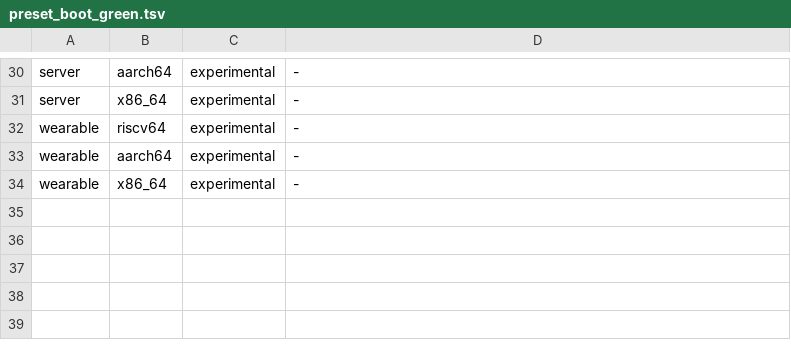
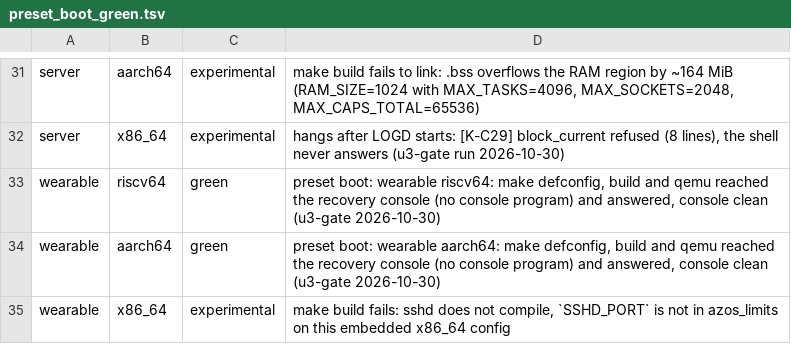
Before and after one commit to fgrg1978/AzOS, a TSV file: tools/gate/preset_boot_green.tsv, drawn as a sheet; only a part is shown, gaps mark what is left out; addresses are those after the commit; the diff covers the shown part only; the diff names each change by its address in the sheet, - before the commit and + after, or states it on an @@ line.

Commit message:
gate: preset boot rows, one per preset and ISA, through make defconfig, build and qemu
preset boot: <preset> <isa> runs the owner's three commands in a config of its own, waits for the console program the configuration selects (the native shell, or the recovery console when there is none) to answer, and fails on a console the judge finds dirty. The cells preset_boot_green.tsv marks green run; PRESET_BOOT_ALL=1 runs the others. preset_boot_green.tsv is filled from the runs: 17 green, the other 13 say why they fail or that they were not run; defconfig_menu.py checks that a green line names a row the gate has.

```diff
--- a/tools/gate/preset_boot_green.tsv
+++ b/tools/gate/preset_boot_green.tsv
-D31: -
+D31: make build fails to link: .bss overflows the RAM region by ~164 MiB (RAM_SIZE=1024 with MAX_TASKS=4096, MAX_SOCKETS=2048, MAX_CAPS_TOTAL=65536)
-D32: -
+D32: hangs after LOGD starts: [K-C29] block_current refused (8 lines), the shell never answers (u3-gate run 2026-10-30)
-C33:C34: experimental
+C33:C34: green
-D33: -
+D33: preset boot: wearable riscv64: make defconfig, build and qemu reached the recovery console (no console program) and answered, console clean (u3-gate 2026-10-30)
-D34: -
+D34: preset boot: wearable aarch64: make defconfig, build and qemu reached the recovery console (no console program) and answered, console clean (u3-gate 2026-10-30)
-D35: -
+D35: make build fails: sshd does not compile, `SSHD_PORT` is not in azos_limits on this embedded x86_64 config
```
Also changed, not shown: 1 added row and 39 edited cells elsewhere in this file, tools/gate/gate_rows.tsv, 5 other files.
